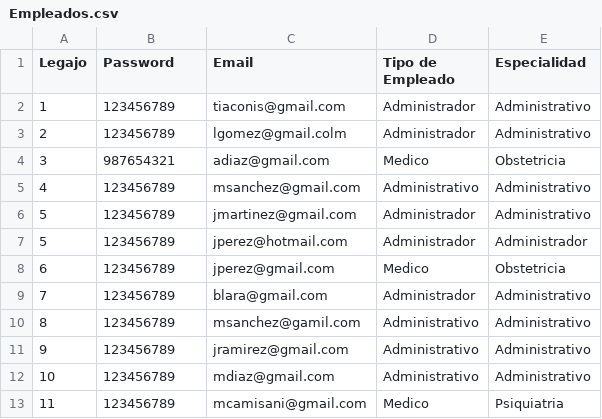
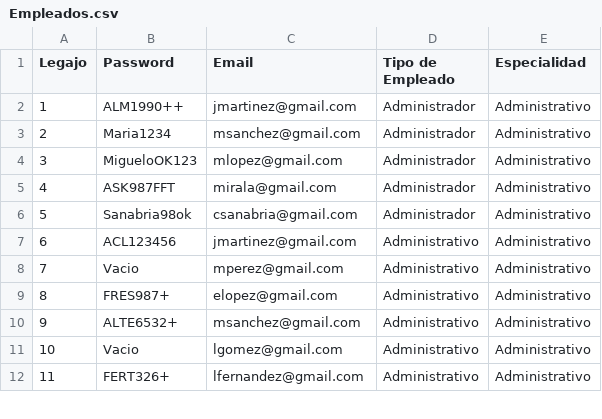
Before and after one commit to leo9421/Proyecto_Final_Laboratorio_ll_ConsultorioMedico_2021, a CSV file: csv/Empleados.csv, drawn as a sheet; only a part is shown; the diff covers the shown part only.

```diff
--- a/csv/Empleados.csv
+++ b/csv/Empleados.csv
@@ -1,13 +1,12 @@
 Legajo;Password;Email;Tipo de Empleado;Especialidad
-1;123456789;tiaconis@gmail.com;Administrador;Administrativo
-2;123456789;lgomez@gmail.colm;Administrador;Administrativo
-3;987654321;adiaz@gmail.com;Medico;Obstetricia
-4;123456789;msanchez@gmail.com;Administrativo;Administrativo
-5;123456789;jmartinez@gmail.com;Administrador;Administrativo
-5;123456789;jperez@hotmail.com;Administrador;Administrador
-6;123456789;jperez@gmail.com;Medico;Obstetricia
-7;123456789;blara@gmail.com;Administrador;Administrativo
-8;123456789;msanchez@gamil.com;Administrativo;Administrativo
-9;123456789;jramirez@gmail.com;Administrativo;Administrativo
-10;123456789;mdiaz@gmail.com;Administrativo;Administrativo
-11;123456789;mcamisani@gmail.com;Medico;Psiquiatria
+1;ALM1990++;jmartinez@gmail.com;Administrador;Administrativo
+2;Maria1234;msanchez@gmail.com;Administrador;Administrativo
+3;MigueloOK123;mlopez@gmail.com;Administrador;Administrativo
+4;ASK987FFT;mirala@gmail.com;Administrador;Administrativo
+5;Sanabria98ok;csanabria@gmail.com;Administrador;Administrativo
+6;ACL123456;jmartinez@gmail.com;Administrativo;Administrativo
+7;Vacio;mperez@gmail.com;Administrativo;Administrativo
+8;FRES987+;elopez@gmail.com;Administrativo;Administrativo
+9;ALTE6532+;msanchez@gmail.com;Administrativo;Administrativo
+10;Vacio;lgomez@gmail.com;Administrativo;Administrativo
+11;FERT326+;lfernandez@gmail.com;Administrativo;Administrativo
```
Also changed, not shown: 24 added rows and 4 edited cells elsewhere in this file, csv/Turnos.csv, csv/pacientes.csv, 4 other files.
